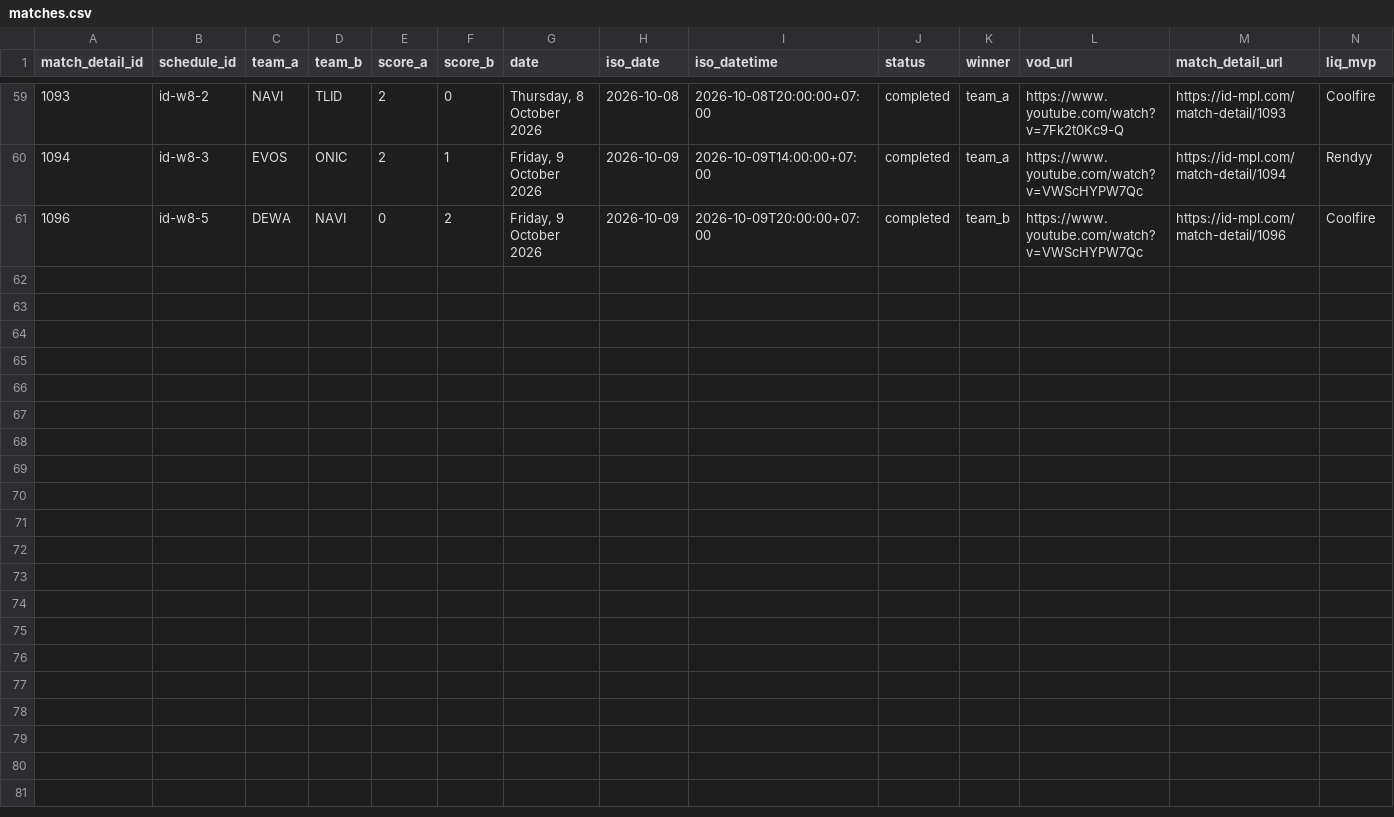
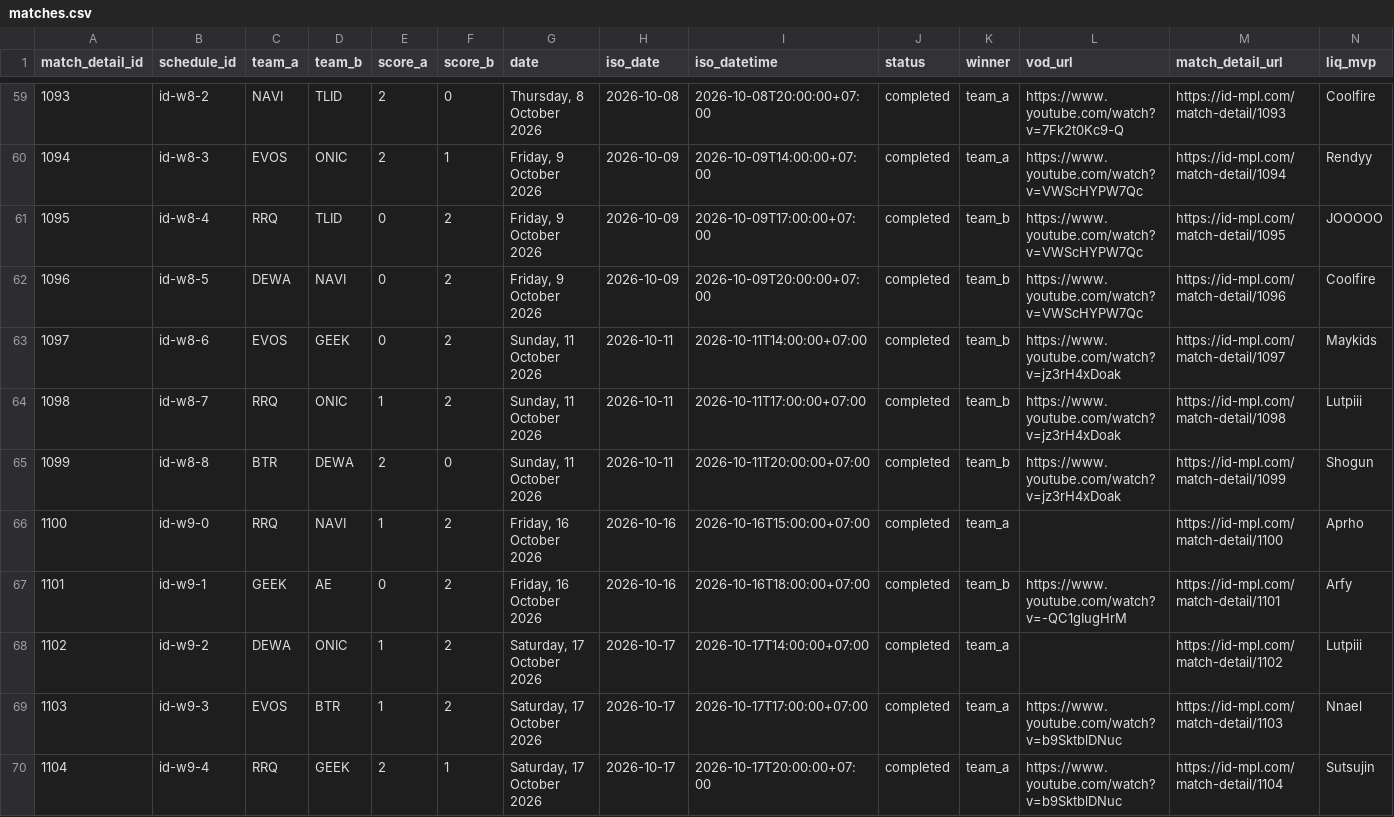
Before and after one commit to berliandro/berliandros-eye-mpl-s18, a CSV file: data/csv/matches.csv, drawn as a sheet; only a part is shown, gaps mark what is left out; the diff names each change by its address in the sheet, - before the commit and + after, or states it on an @@ line.

```diff
--- a/data/csv/matches.csv
+++ b/data/csv/matches.csv
+row 61: 1095 | id-w8-4 | RRQ | TLID | 0 | 2 | Friday, 9 October 2026 | 2026-10-09 | 2026-10-09T17:00:00+07:00 | completed | team_b | https://www.youtube.com/watch?v=VWScHYPW7Qc | https://id-mpl.com/match-detail/1095 | JOOOOO
+row 63: 1097 | id-w8-6 | EVOS | GEEK | 0 | 2 | Sunday, 11 October 2026 | 2026-10-11 | 2026-10-11T14:00:00+07:00 | completed | team_b | https://www.youtube.com/watch?v=jz3rH4xDoak | https://id-mpl.com/match-detail/1097 | Maykids
+row 64: 1098 | id-w8-7 | RRQ | ONIC | 1 | 2 | Sunday, 11 October 2026 | 2026-10-11 | 2026-10-11T17:00:00+07:00 | completed | team_b | https://www.youtube.com/watch?v=jz3rH4xDoak | https://id-mpl.com/match-detail/1098 | Lutpiii
+row 65: 1099 | id-w8-8 | BTR | DEWA | 2 | 0 | Sunday, 11 October 2026 | 2026-10-11 | 2026-10-11T20:00:00+07:00 | completed | team_b | https://www.youtube.com/watch?v=jz3rH4xDoak | https://id-mpl.com/match-detail/1099 | Shogun
+row 66: 1100 | id-w9-0 | RRQ | NAVI | 1 | 2 | Friday, 16 October 2026 | 2026-10-16 | 2026-10-16T15:00:00+07:00 | completed | team_a |  | https://id-mpl.com/match-detail/1100 | Aprho
+row 67: 1101 | id-w9-1 | GEEK | AE | 0 | 2 | Friday, 16 October 2026 | 2026-10-16 | 2026-10-16T18:00:00+07:00 | completed | team_b | https://www.youtube.com/watch?v=-QC1gIugHrM | https://id-mpl.com/match-detail/1101 | Arfy
+row 68: 1102 | id-w9-2 | DEWA | ONIC | 1 | 2 | Saturday, 17 October 2026 | 2026-10-17 | 2026-10-17T14:00:00+07:00 | completed | team_a |  | https://id-mpl.com/match-detail/1102 | Lutpiii
+row 69: 1103 | id-w9-3 | EVOS | BTR | 1 | 2 | Saturday, 17 October 2026 | 2026-10-17 | 2026-10-17T17:00:00+07:00 | completed | team_a | https://www.youtube.com/watch?v=b9SktblDNuc | https://id-mpl.com/match-detail/1103 | Nnael
+row 70: 1104 | id-w9-4 | RRQ | GEEK | 2 | 1 | Saturday, 17 October 2026 | 2026-10-17 | 2026-10-17T20:00:00+07:00 | completed | team_a | https://www.youtube.com/watch?v=b9SktblDNuc | https://id-mpl.com/match-detail/1104 | Sutsujin
```
Also changed, not shown: data/csv/game_bans.csv, data/csv/games.csv, 8 other files.
